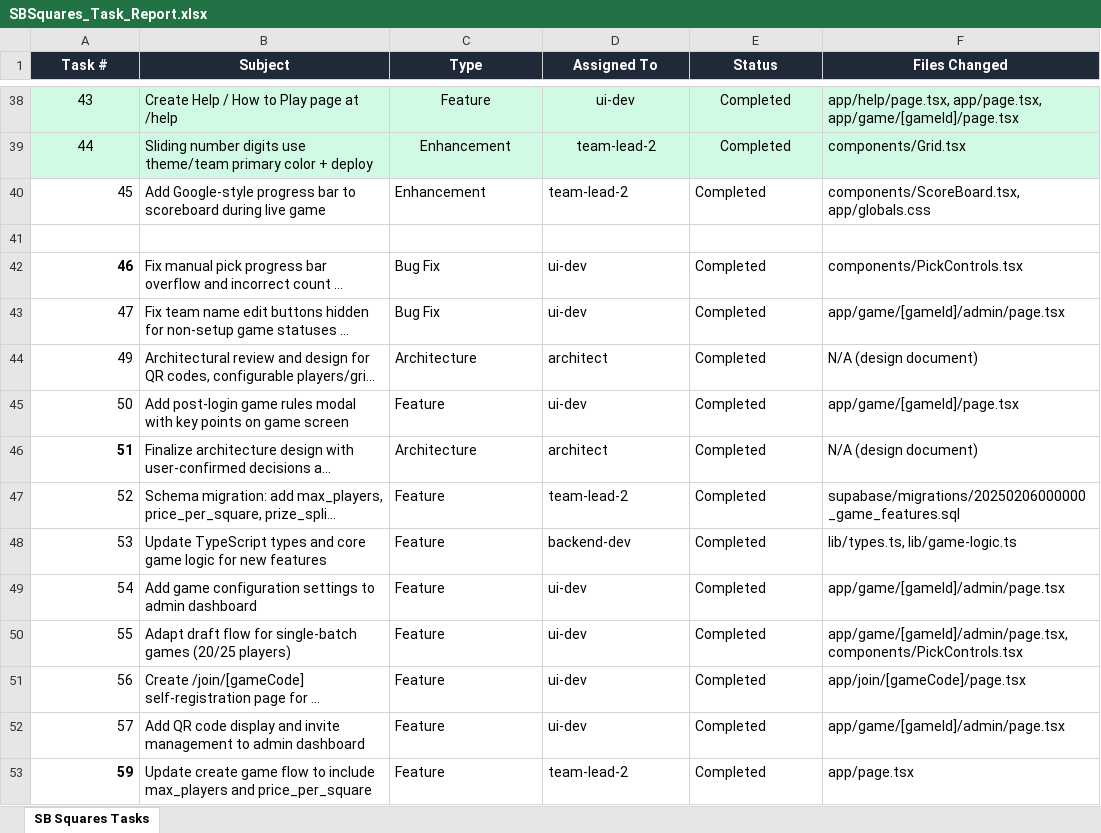
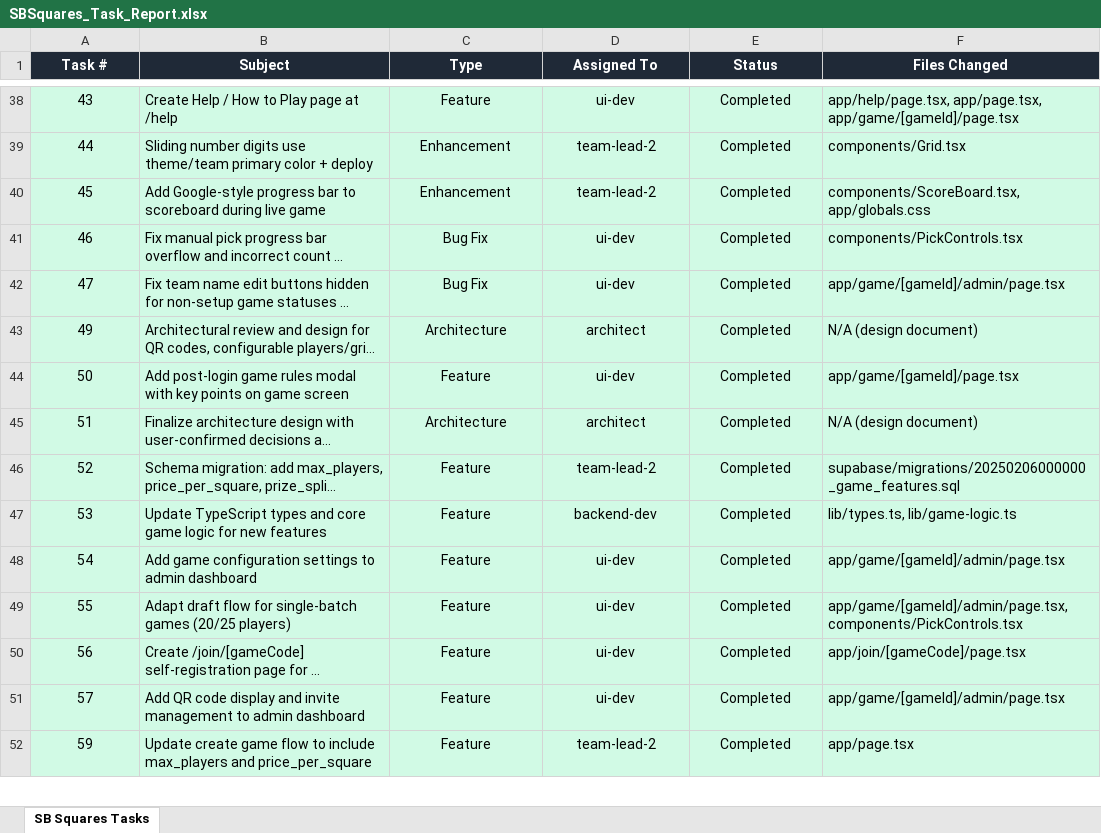
Before and after one commit to skoduri-epic/SBSquares, an Excel workbook: SBSquares_Task_Report.xlsx, sheet SB Squares Tasks, drawn as a sheet; only a part is shown, gaps mark what is left out; long unchanged cells end in …; values as stored, in another font and other column widths than the file's, no borders; removed rows and columns are numbered as before the commit, all else as after; the diff covers the shown part only; the diff names each change by its address in the sheet, - before the commit and + after, or states it on an @@ line.

```diff
--- a/SBSquares_Task_Report.xlsx (sheet SB Squares Tasks)
+++ b/SBSquares_Task_Report.xlsx (sheet SB Squares Tasks)
-A40:F40 fill: none
+A40:F40 fill: #D1FAE5
-A40 alignment: right
+A40 alignment: center
-C40:E40 alignment: left
+C40:E40 alignment: center
-row 41: (empty)
-A41:F52 fill: none
+A41:F52 fill: #D1FAE5
-A41:A52 alignment: right
+A41:A52 alignment: center
-A41 bold: on
+A41 bold: off
-C41:E52 alignment: left
+C41:E52 alignment: center
-A45 bold: on
+A45 bold: off
-A52 bold: on
+A52 bold: off
```
Also changed, not shown: cell formats elsewhere in this sheet, 1 other file.
